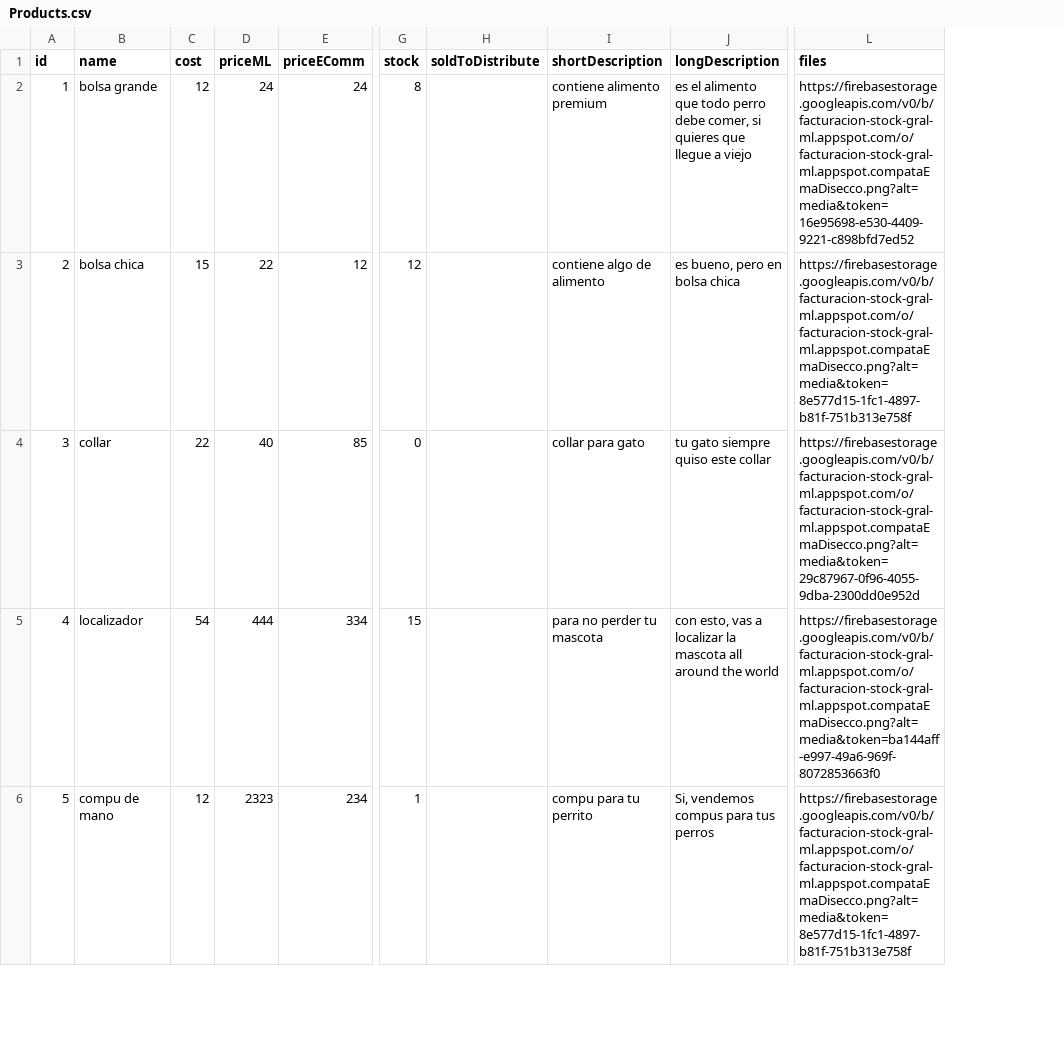
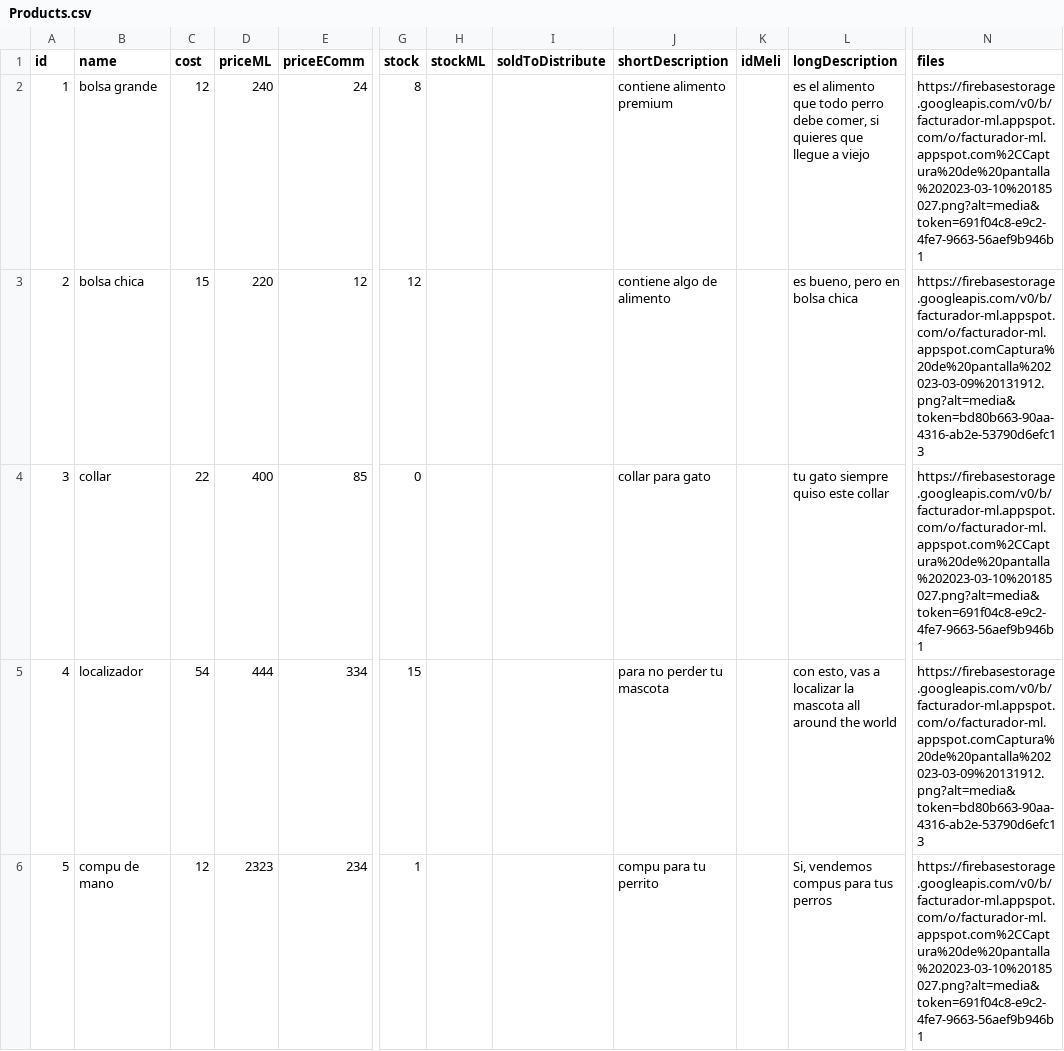
Before and after one commit to garridomartin/GESTIONADOR-BACK, a CSV file: Products.csv, drawn as a sheet; only a part is shown, gaps mark what is left out; addresses are those after the commit; the diff covers the shown part only; the diff names each change by its address in the sheet, - before the commit and + after, or states it on an @@ line.

```diff
--- a/Products.csv
+++ b/Products.csv
+column H (stockML), empty
+column K (idMeli), empty
-D2 (priceML): 24
+D2 (priceML): 240
-N2 (files): https://firebasestorage.googleapis.com/v0/b/facturacion-stock-gral-ml.appspot.com/o/facturacion-stock-gral-ml.appspot.compataEmaDisecco.png?alt=media&token=16e95698-e530-4409-9221-c898bfd7ed52
+N2 (files): https://firebasestorage.googleapis.com/v0/b/facturador-ml.appspot.com/o/facturador-ml.appspot.com%2CCaptura%20de%20pantalla%202023-03-10%20185027.png?alt=media&token=691f04c8-e9c2-4fe7-9663-56aef9b946b1
-D3 (priceML): 22
+D3 (priceML): 220
-N3 (files): https://firebasestorage.googleapis.com/v0/b/facturacion-stock-gral-ml.appspot.com/o/facturacion-stock-gral-ml.appspot.compataEmaDisecco.png?alt=media&token=8e577d15-1fc1-4897-b81f-751b313e758f
+N3 (files): https://firebasestorage.googleapis.com/v0/b/facturador-ml.appspot.com/o/facturador-ml.appspot.comCaptura%20de%20pantalla%202023-03-09%20131912.png?alt=media&token=bd80b663-90aa-4316-ab2e-53790d6efc13
-D4 (priceML): 40
+D4 (priceML): 400
-N4 (files): https://firebasestorage.googleapis.com/v0/b/facturacion-stock-gral-ml.appspot.com/o/facturacion-stock-gral-ml.appspot.compataEmaDisecco.png?alt=media&token=29c87967-0f96-4055-9dba-2300dd0e952d
+N4 (files): https://firebasestorage.googleapis.com/v0/b/facturador-ml.appspot.com/o/facturador-ml.appspot.com%2CCaptura%20de%20pantalla%202023-03-10%20185027.png?alt=media&token=691f04c8-e9c2-4fe7-9663-56aef9b946b1
-N5 (files): https://firebasestorage.googleapis.com/v0/b/facturacion-stock-gral-ml.appspot.com/o/facturacion-stock-gral-ml.appspot.compataEmaDisecco.png?alt=media&token=ba144aff-e997-49a6-969f-8072853663f0
+N5 (files): https://firebasestorage.googleapis.com/v0/b/facturador-ml.appspot.com/o/facturador-ml.appspot.comCaptura%20de%20pantalla%202023-03-09%20131912.png?alt=media&token=bd80b663-90aa-4316-ab2e-53790d6efc13
-N6 (files): https://firebasestorage.googleapis.com/v0/b/facturacion-stock-gral-ml.appspot.com/o/facturacion-stock-gral-ml.appspot.compataEmaDisecco.png?alt=media&token=8e577d15-1fc1-4897-b81f-751b313e758f
+N6 (files): https://firebasestorage.googleapis.com/v0/b/facturador-ml.appspot.com/o/facturador-ml.appspot.com%2CCaptura%20de%20pantalla%202023-03-10%20185027.png?alt=media&token=691f04c8-e9c2-4fe7-9663-56aef9b946b1
```
Also changed, not shown: 7 edited cells elsewhere in this file, Users.csv, 19 other files.
